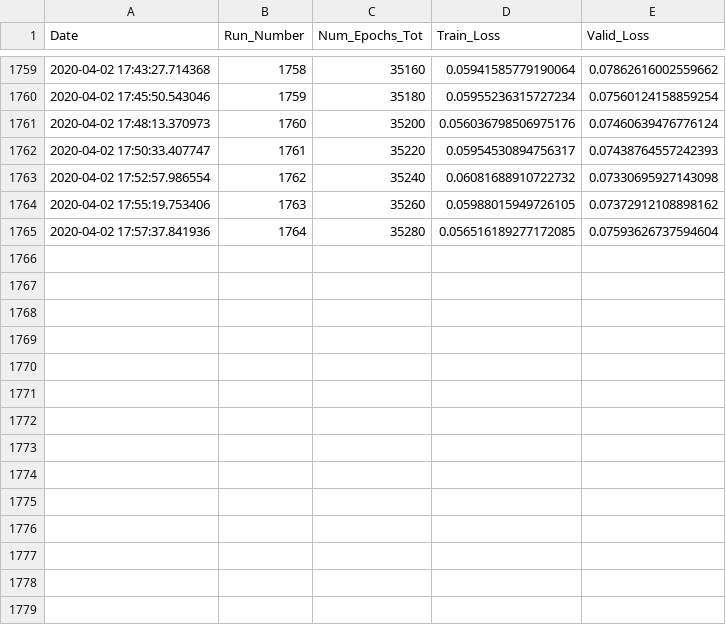
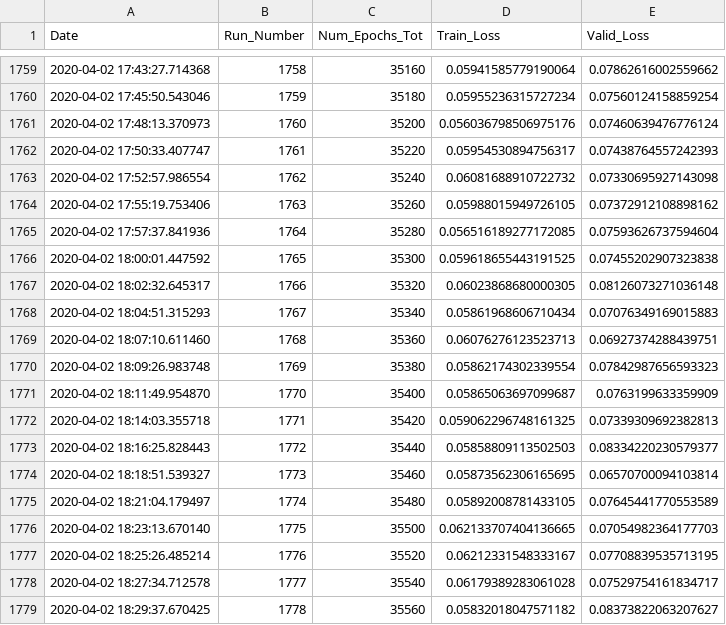
Before and after one commit to rashmi-raviprasad/springboard, a CSV file: faces_capstone2/train_log.csv, drawn as a sheet; only a part is shown, gaps mark what is left out; the diff names each change by its address in the sheet, - before the commit and + after, or states it on an @@ line.

Commit message:
trained_35540_of_141520_epochs

```diff
--- a/faces_capstone2/train_log.csv
+++ b/faces_capstone2/train_log.csv
+row 1766: 2020-04-02 18:00:01.447592 | 1765 | 35300 | 0.059618655443191525 | 0.07455202907323838
+row 1767: 2020-04-02 18:02:32.645317 | 1766 | 35320 | 0.06023868680000305 | 0.08126073271036148
+row 1768: 2020-04-02 18:04:51.315293 | 1767 | 35340 | 0.05861968606710434 | 0.07076349169015883
+row 1769: 2020-04-02 18:07:10.611460 | 1768 | 35360 | 0.06076276123523713 | 0.06927374288439751
+row 1770: 2020-04-02 18:09:26.983748 | 1769 | 35380 | 0.05862174302339554 | 0.07842987656593323
+row 1771: 2020-04-02 18:11:49.954870 | 1770 | 35400 | 0.05865063697099687 | 0.0763199633359909
+row 1772: 2020-04-02 18:14:03.355718 | 1771 | 35420 | 0.059062296748161325 | 0.07339309692382813
+row 1773: 2020-04-02 18:16:25.828443 | 1772 | 35440 | 0.05858809113502503 | 0.08334220230579377
+row 1774: 2020-04-02 18:18:51.539327 | 1773 | 35460 | 0.05873562306165695 | 0.06570700094103814
+row 1775: 2020-04-02 18:21:04.179497 | 1774 | 35480 | 0.05892008781433105 | 0.07645441770553589
+row 1776: 2020-04-02 18:23:13.670140 | 1775 | 35500 | 0.062133707404136665 | 0.07054982364177703
+row 1777: 2020-04-02 18:25:26.485214 | 1776 | 35520 | 0.06212331548333167 | 0.07708839535713195
+row 1778: 2020-04-02 18:27:34.712578 | 1777 | 35540 | 0.06179389283061028 | 0.07529754161834717
+row 1779: 2020-04-02 18:29:37.670425 | 1778 | 35560 | 0.05832018047571182 | 0.08373822063207627
```
Also changed, not shown: 2 other files.
